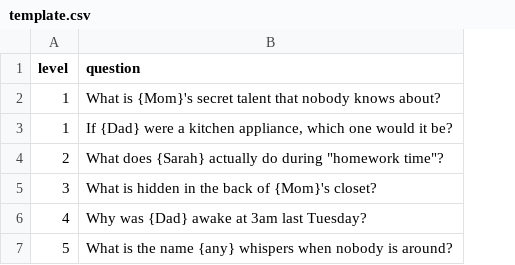
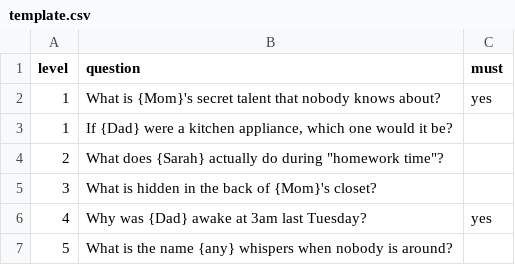
Before and after one commit to yak1s/AI-Psych, a CSV file: decks/template.csv, drawn as a sheet; the diff names each change by its address in the sheet, - before the commit and + after, or states it on an @@ line.

```diff
--- a/decks/template.csv
+++ b/decks/template.csv
+column C (must), rows 2-6: yes |  |  |  | yes
```
Also changed, not shown: 31 other files.
